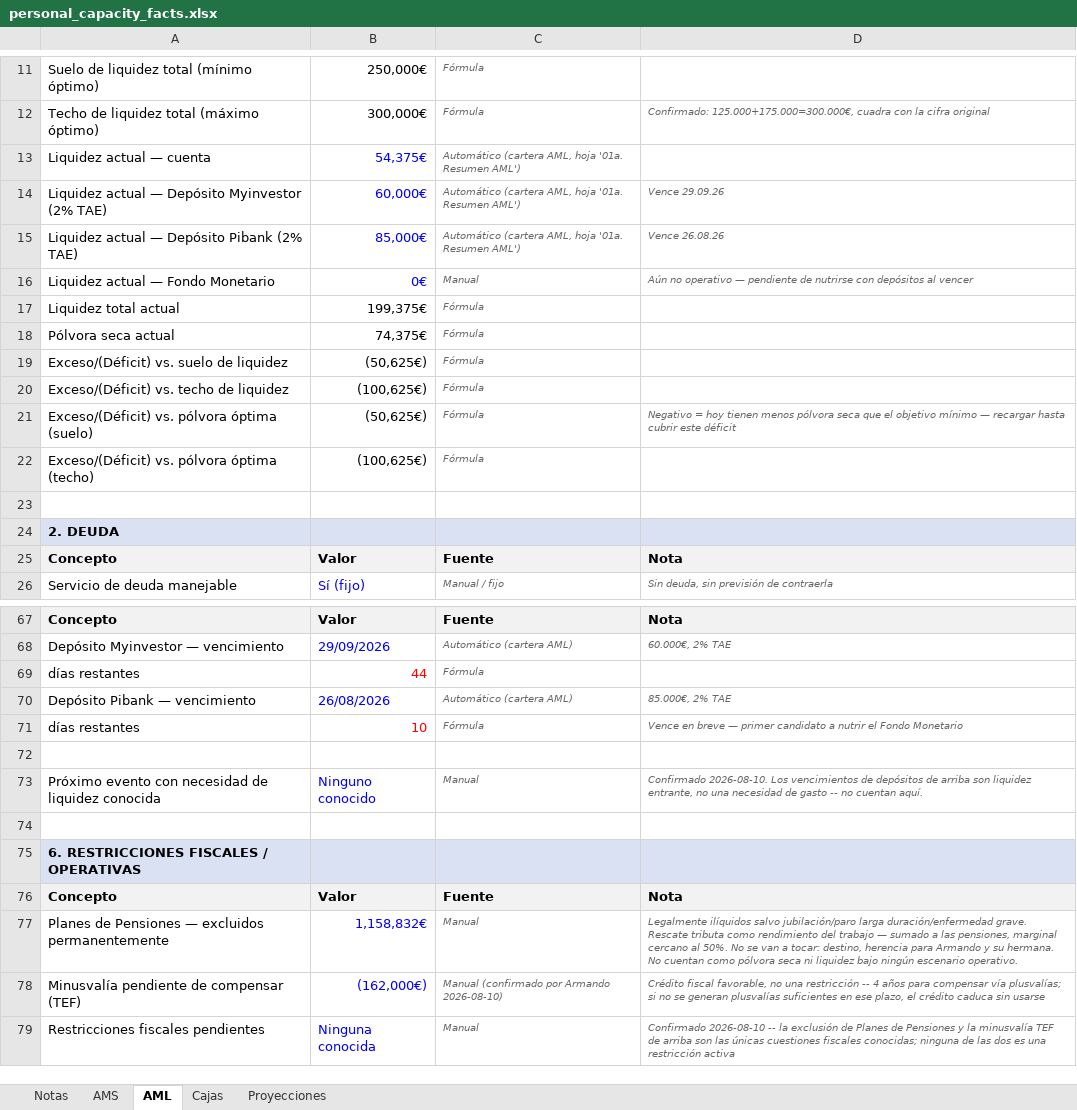
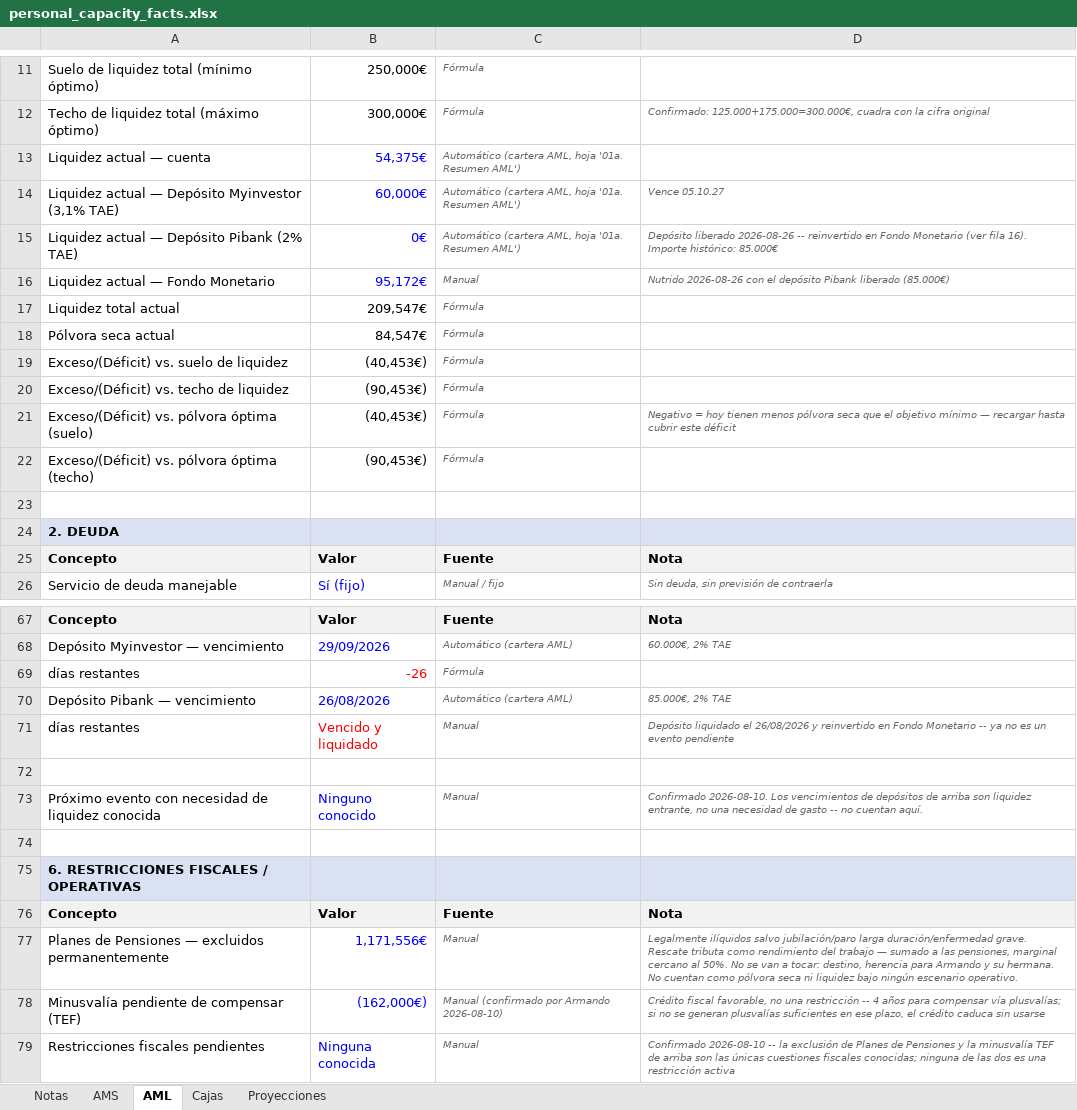
Before and after one commit to amanzanossaez-coder/SOP_Research_Engine, an Excel workbook: data/raw/personal_capacity_facts.xlsx, sheet AML, drawn as a sheet; only a part is shown, gaps mark what is left out; values as stored, in another font and other column widths than the file's, no borders; the diff covers the shown part only; the diff names each change by its address in the sheet, - before the commit and + after, or states it on an @@ line.

```diff
--- a/data/raw/personal_capacity_facts.xlsx (sheet AML)
+++ b/data/raw/personal_capacity_facts.xlsx (sheet AML)
-A14: …Depósito Myinvestor (2% TAE)
+A14: …Depósito Myinvestor (3,1% TAE)
-D14: Vence 29.09.26
+D14: Vence 05.10.27
-B15: 85,000€
+B15: 0€
-D15: Vence 26.08.26
+D15: Depósito liberado 2026-08-26 -- reinvertido en Fondo Monetario (ver fila 16). Importe histórico: 85.000€
-B16: 0€
+B16: 95,172€
-D16: Aún no operativo — pendiente de nutrirse con depósitos al vencer
+D16: Nutrido 2026-08-26 con el depósito Pibank liberado (85.000€)
-B17: 199,375€
+B17: 209,547€
-B18: 74,375€
+B18: 84,547€
-B19: (50,625€)
+B19: (40,453€)
-B20: (100,625€)
+B20: (90,453€)
-B21: (50,625€)
+B21: (40,453€)
-B22: (100,625€)
+B22: (90,453€)
-B69: 44
+B69: -26
-B71: 10
+B71: Vencido y liquidado
-C71: Fórmula
+C71: Manual
-D71: Vence en breve — primer candidato a nutrir el Fondo Monetario
+D71: Depósito liquidado el 26/08/2026 y reinvertido en Fondo Monetario -- ya no es un evento pendiente
-B77: 1,158,832€
+B77: 1,171,556€
```
Also changed, not shown: 1 added row, 1 removed row, 23 edited cells and cell formats elsewhere in this sheet, sheet Proyecciones, sheet Cajas, sheet AMS, sheet Notas, formulas that keep their value.
